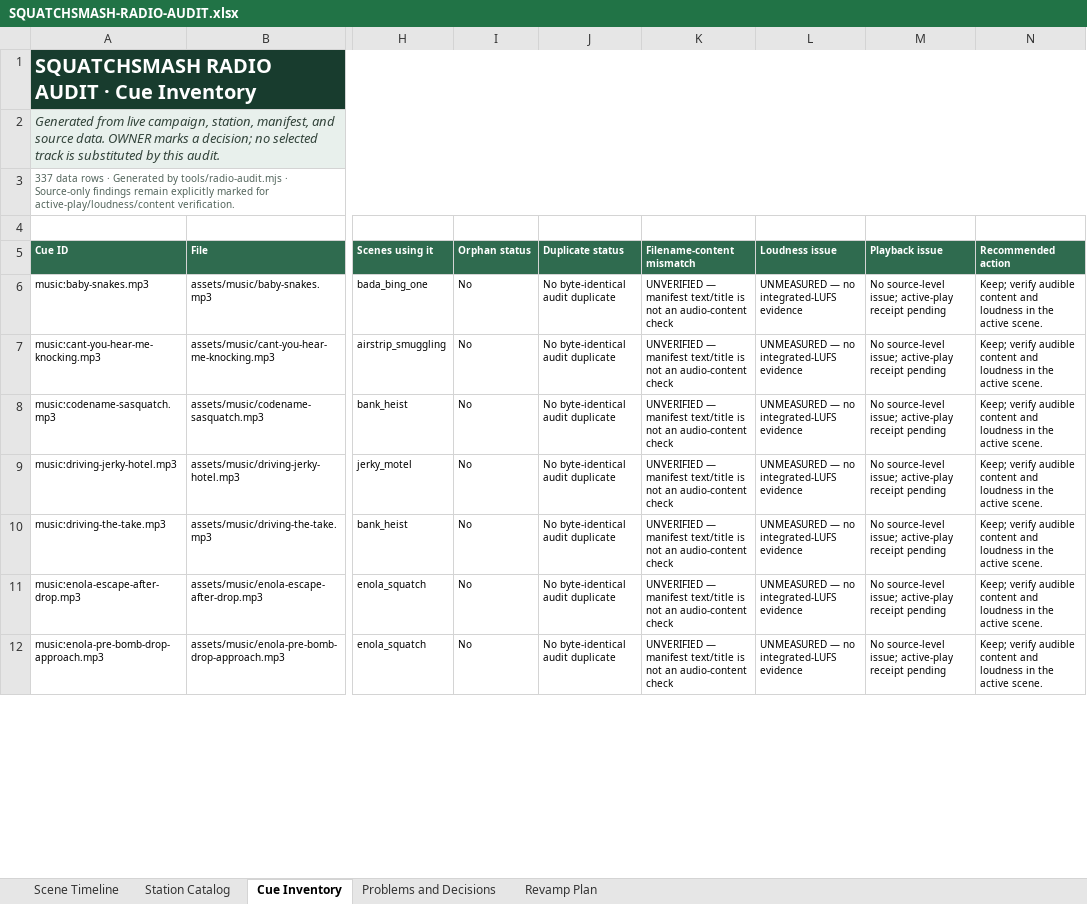
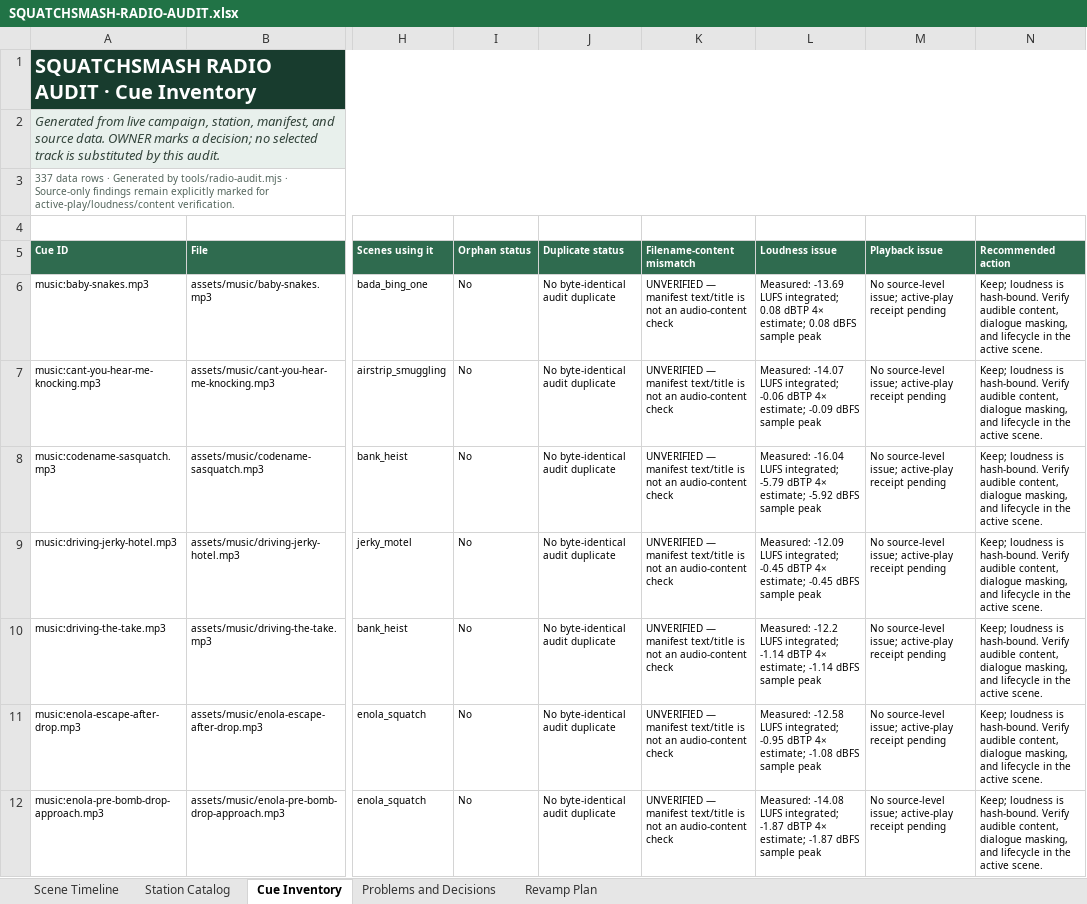
Before and after one commit to LouSputthole/SquatchSmash, an Excel workbook: docs/audits/SQUATCHSMASH-RADIO-AUDIT.xlsx, sheet Cue Inventory, drawn as a sheet; only a part is shown, gaps mark what is left out; values as stored, in another font and other column widths than the file's, no borders; table styles not drawn; the diff covers the shown part only; the diff names each change by its address in the sheet, - before the commit and + after, or states it on an @@ line.

Commit message:
feat(radio): measure masters and resolve cue reachability

```diff
--- a/docs/audits/SQUATCHSMASH-RADIO-AUDIT.xlsx (sheet Cue Inventory)
+++ b/docs/audits/SQUATCHSMASH-RADIO-AUDIT.xlsx (sheet Cue Inventory)
-L6 (Loudness issue): UNMEASURED — no integrated-LUFS evidence
+L6 (Loudness issue): Measured: -13.69 LUFS integrated; 0.08 dBTP 4× estimate; 0.08 dBFS sample peak
-N6:N12 (Recommended action): Keep; verify audible content and loudness in the…
+N6:N12 (Recommended action): Keep; loudness is hash-bound. Verify audible content, dialogue masking, and lifecycle in the…
-L7 (Loudness issue): UNMEASURED — no integrated-LUFS evidence
+L7 (Loudness issue): Measured: -14.07 LUFS integrated; -0.06 dBTP 4× estimate; -0.09 dBFS sample peak
-L8 (Loudness issue): UNMEASURED — no integrated-LUFS evidence
+L8 (Loudness issue): Measured: -16.04 LUFS integrated; -5.79 dBTP 4× estimate; -5.92 dBFS sample peak
-L9 (Loudness issue): UNMEASURED — no integrated-LUFS evidence
+L9 (Loudness issue): Measured: -12.09 LUFS integrated; -0.45 dBTP 4× estimate; -0.45 dBFS sample peak
-L10 (Loudness issue): UNMEASURED — no integrated-LUFS evidence
+L10 (Loudness issue): Measured: -12.2 LUFS integrated; -1.14 dBTP 4× estimate; -1.14 dBFS sample peak
-L11 (Loudness issue): UNMEASURED — no integrated-LUFS evidence
+L11 (Loudness issue): Measured: -12.58 LUFS integrated; -0.95 dBTP 4× estimate; -1.08 dBFS sample peak
-L12 (Loudness issue): UNMEASURED — no integrated-LUFS evidence
+L12 (Loudness issue): Measured: -14.08 LUFS integrated; -1.87 dBTP 4× estimate; -1.87 dBFS sample peak
```
Also changed, not shown: 335 edited cells elsewhere in this sheet, sheet Problems and Decisions, sheet Revamp Plan, 10 other files.
